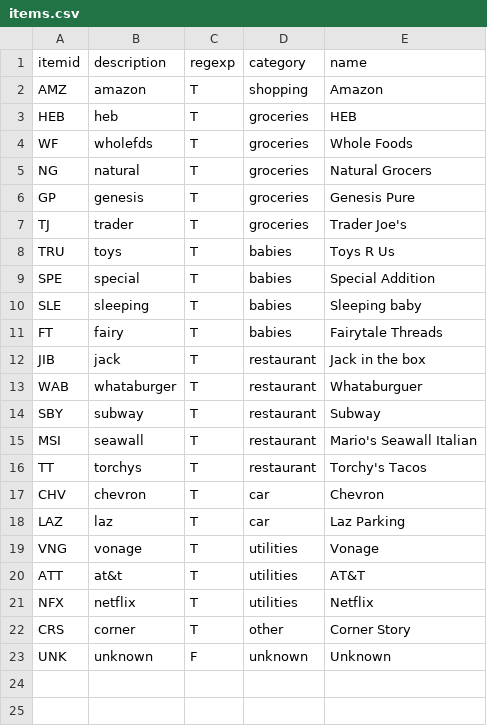
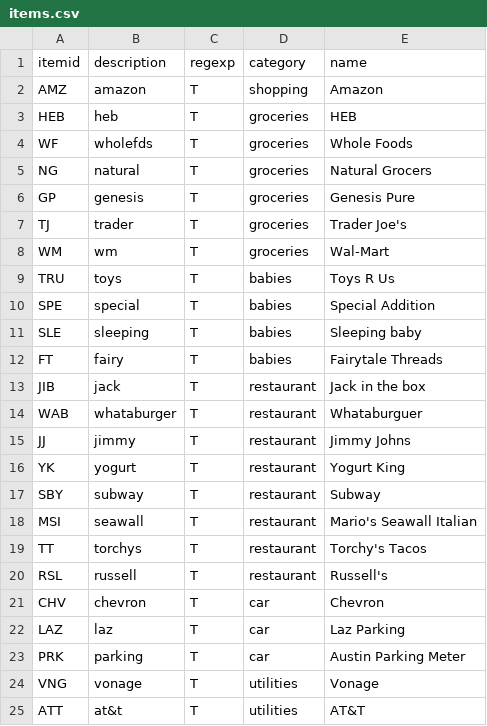
Before and after one commit to tundraka/analysis, a CSV file: bank/items.csv, drawn as a sheet; only a part is shown; the shorter side is filled out with more unchanged rows; the diff names each change by its address in the sheet, - before the commit and + after, or states it on an @@ line.

Commit message:
Finally able to categorize items.

```diff
--- a/bank/items.csv
+++ b/bank/items.csv
+row 8: WM | wm | T | groceries | Wal-Mart
+row 15: JJ | jimmy | T | restaurant | Jimmy Johns
+row 16: YK | yogurt | T | restaurant | Yogurt King
+row 20: RSL | russell | T | restaurant | Russell's
+row 23: PRK | parking | T | car | Austin Parking Meter
```
Also changed, not shown: 1 other file.
